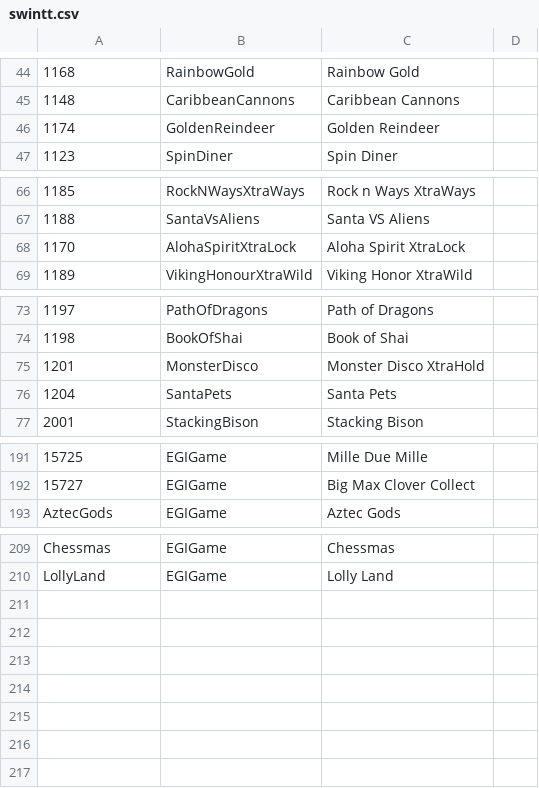
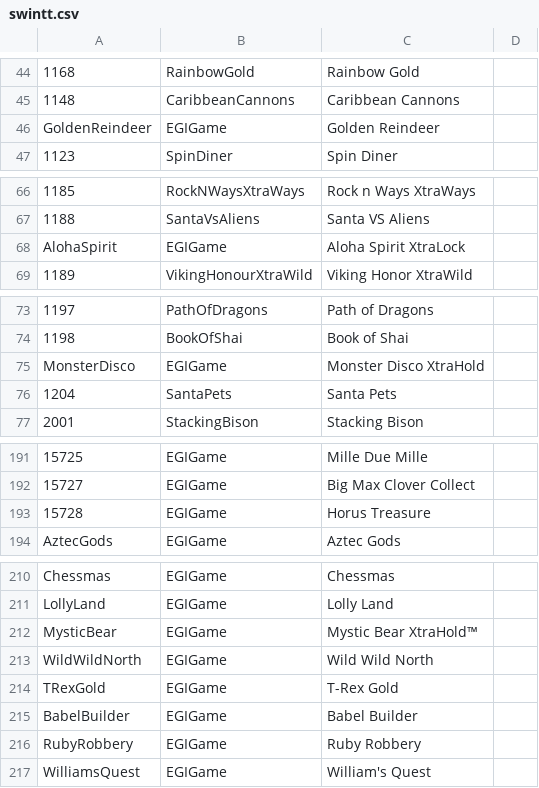
Before and after one commit to tecnodata2015/slots, a CSV file: swintt.csv, drawn as a sheet; only a part is shown, gaps mark what is left out; removed rows and columns are numbered as before the commit, all else as after; the diff names each change by its address in the sheet, - before the commit and + after, or states it on an @@ line.

Commit message:
actualizacion id slots swintt

```diff
--- a/swintt.csv
+++ b/swintt.csv
-row 46: 1174 | GoldenReindeer | Golden Reindeer
+row 46: GoldenReindeer | EGIGame | Golden Reindeer
-row 68: 1170 | AlohaSpiritXtraLock | Aloha Spirit XtraLock
+row 68: AlohaSpirit | EGIGame | Aloha Spirit XtraLock
-row 75: 1201 | MonsterDisco | Monster Disco XtraHold
+row 75: MonsterDisco | EGIGame | Monster Disco XtraHold
+row 193: 15728 | EGIGame | Horus Treasure
+row 212: MysticBear | EGIGame | Mystic Bear XtraHold™
+row 213: WildWildNorth | EGIGame | Wild Wild North
+row 214: TRexGold | EGIGame | T-Rex Gold
+row 215: BabelBuilder | EGIGame | Babel Builder
+row 216: RubyRobbery | EGIGame | Ruby Robbery
+row 217: WilliamsQuest | EGIGame | William's Quest
```
